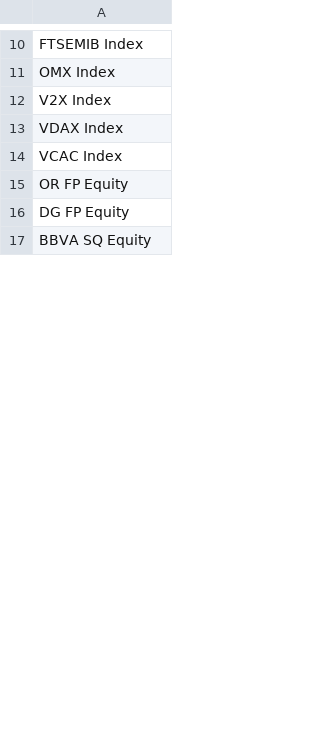
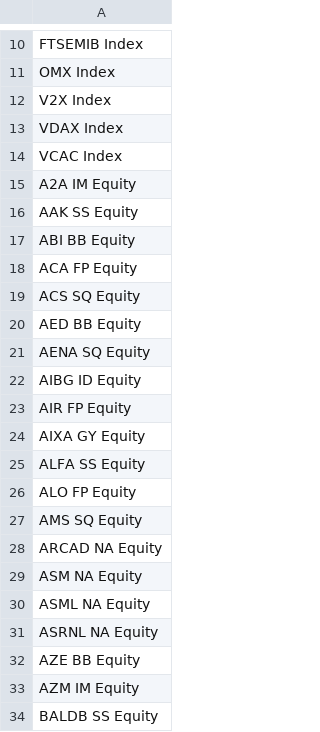
Before and after one commit to VNAZZARENO/data_loader, a CSV file: tickers/option_europe.csv, drawn as a sheet; only a part is shown, gaps mark what is left out; the shorter side is filled out with more unchanged rows; the diff covers the shown part only.

```diff
--- a/tickers/option_europe.csv
+++ b/tickers/option_europe.csv
@@ -14,3 +14,21 @@ VDAX Index
 VCAC Index
-OR FP Equity
-DG FP Equity
+A2A IM Equity
+AAK SS Equity
+ABI BB Equity
+ACA FP Equity
+ACS SQ Equity
+AED BB Equity
+AENA SQ Equity
+AIBG ID Equity
+AIR FP Equity
+AIXA GY Equity
+ALFA SS Equity
+ALO FP Equity
+AMS SQ Equity
+ARCAD NA Equity
+ASM NA Equity
+ASML NA Equity
+ASRNL NA Equity
+AZE BB Equity
+AZM IM Equity
+BALDB SS Equity
```
Also changed, not shown: 82 added rows, 11 removed rows, 5 moved rows and 13 edited cells elsewhere in this file, 2 other files.
